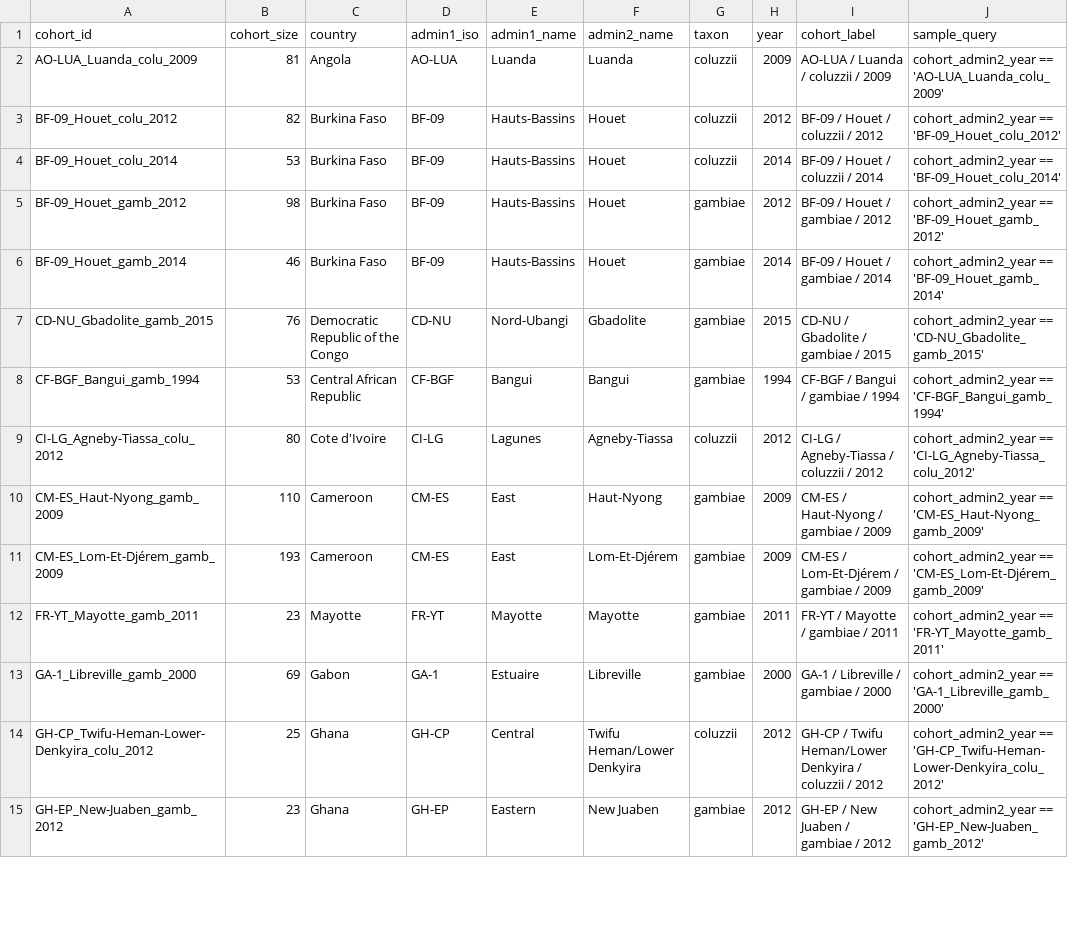
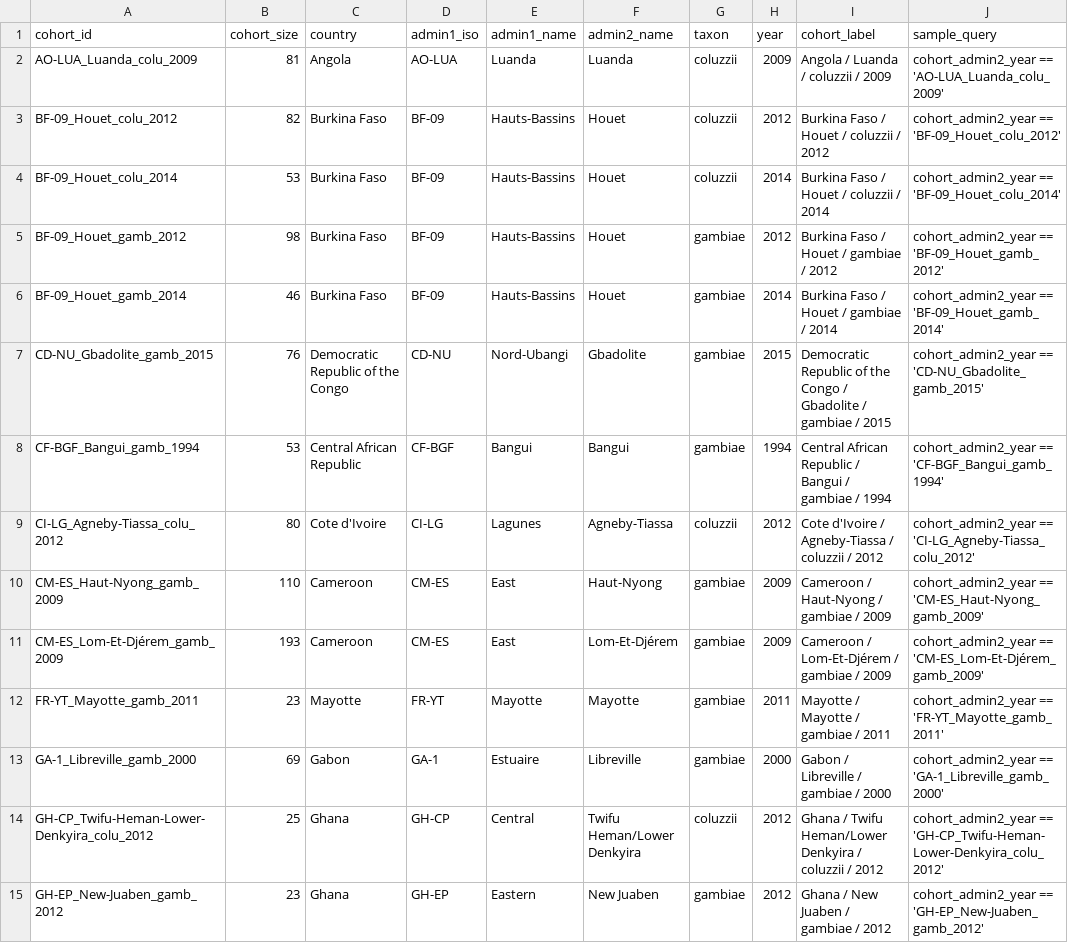
Before and after one commit to anopheles-genomic-surveillance/selection-atlas, a CSV file: workflow/cohorts.csv, drawn as a sheet; only a part is shown; the diff covers the shown part only.

Commit message:
use country in cohort label

```diff
--- a/workflow/cohorts.csv
+++ b/workflow/cohorts.csv
@@ -1,15 +1,15 @@
 cohort_id,cohort_size,country,admin1_iso,admin1_name,admin2_name,taxon,year,cohort_label,sample_query
-AO-LUA_Luanda_colu_2009,81,Angola,AO-LUA,Luanda,Luanda,coluzzii,2009,AO-LUA / Luanda / coluzzii / 2009,cohort_admin2_year == 'AO-LUA_Luanda_colu_2009'
-BF-09_Houet_colu_2012,82,Burkina Faso,BF-09,Hauts-Bassins,Houet,coluzzii,2012,BF-09 / Houet / coluzzii / 2012,cohort_admin2_year == 'BF-09_Houet_colu_2012'
-BF-09_Houet_colu_2014,53,Burkina Faso,BF-09,Hauts-Bassins,Houet,coluzzii,2014,BF-09 / Houet / coluzzii / 2014,cohort_admin2_year == 'BF-09_Houet_colu_2014'
-BF-09_Houet_gamb_2012,98,Burkina Faso,BF-09,Hauts-Bassins,Houet,gambiae,2012,BF-09 / Houet / gambiae / 2012,cohort_admin2_year == 'BF-09_Houet_gamb_2012'
-BF-09_Houet_gamb_2014,46,Burkina Faso,BF-09,Hauts-Bassins,Houet,gambiae,2014,BF-09 / Houet / gambiae / 2014,cohort_admin2_year == 'BF-09_Houet_gamb_2014'
-CD-NU_Gbadolite_gamb_2015,76,Democratic Republic of the Congo,CD-NU,Nord-Ubangi,Gbadolite,gambiae,2015,CD-NU / Gbadolite / gambiae / 2015,cohort_admin2_year == 'CD-NU_Gbadolite_gamb_2015'
-CF-BGF_Bangui_gamb_1994,53,Central African Republic,CF-BGF,Bangui,Bangui,gambiae,1994,CF-BGF / Bangui / gambiae / 1994,cohort_admin2_year == 'CF-BGF_Bangui_gamb_1994'
-CI-LG_Agneby-Tiassa_colu_2012,80,Cote d'Ivoire,CI-LG,Lagunes,Agneby-Tiassa,coluzzii,2012,CI-LG / Agneby-Tiassa / coluzzii / 2012,cohort_admin2_year == 'CI-LG_Agneby-Tiassa_colu_2012'
-CM-ES_Haut-Nyong_gamb_2009,110,Cameroon,CM-ES,East,Haut-Nyong,gambiae,2009,CM-ES / Haut-Nyong / gambiae / 2009,cohort_admin2_year == 'CM-ES_Haut-Nyong_gamb_2009'
-CM-ES_Lom-Et-Djérem_gamb_2009,193,Cameroon,CM-ES,East,Lom-Et-Djérem,gambiae,2009,CM-ES / Lom-Et-Djérem / gambiae / 2009,cohort_admin2_year == 'CM-ES_Lom-Et-Djérem_gamb_2009'
-FR-YT_Mayotte_gamb_2011,23,Mayotte,FR-YT,Mayotte,Mayotte,gambiae,2011,FR-YT / Mayotte / gambiae / 2011,cohort_admin2_year == 'FR-YT_Mayotte_gamb_2011'
-GA-1_Libreville_gamb_2000,69,Gabon,GA-1,Estuaire,Libreville,gambiae,2000,GA-1 / Libreville / gambiae / 2000,cohort_admin2_year == 'GA-1_Libreville_gamb_2000'
-GH-CP_Twifu-Heman-Lower-Denkyira_colu_2012,25,Ghana,GH-CP,Central,Twifu Heman/Lower Denkyira,coluzzii,2012,GH-CP / Twifu Heman/Lower Denkyira / coluzzii / 2012,cohort_admin2_year == 'GH-CP_Twifu-Heman-Lower-Denkyira_colu_2012'
-GH-EP_New-Juaben_gamb_2012,23,Ghana,GH-EP,Eastern,New Juaben,gambiae,2012,GH-EP / New Juaben / gambiae / 2012,cohort_admin2_year == 'GH-EP_New-Juaben_gamb_2012'
+AO-LUA_Luanda_colu_2009,81,Angola,AO-LUA,Luanda,Luanda,coluzzii,2009,Angola / Luanda / coluzzii / 2009,cohort_admin2_year == 'AO-LUA_Luanda_colu_2009'
+BF-09_Houet_colu_2012,82,Burkina Faso,BF-09,Hauts-Bassins,Houet,coluzzii,2012,Burkina Faso / Houet / coluzzii / 2012,cohort_admin2_year == 'BF-09_Houet_colu_2012'
+BF-09_Houet_colu_2014,53,Burkina Faso,BF-09,Hauts-Bassins,Houet,coluzzii,2014,Burkina Faso / Houet / coluzzii / 2014,cohort_admin2_year == 'BF-09_Houet_colu_2014'
+BF-09_Houet_gamb_2012,98,Burkina Faso,BF-09,Hauts-Bassins,Houet,gambiae,2012,Burkina Faso / Houet / gambiae / 2012,cohort_admin2_year == 'BF-09_Houet_gamb_2012'
+BF-09_Houet_gamb_2014,46,Burkina Faso,BF-09,Hauts-Bassins,Houet,gambiae,2014,Burkina Faso / Houet / gambiae / 2014,cohort_admin2_year == 'BF-09_Houet_gamb_2014'
+CD-NU_Gbadolite_gamb_2015,76,Democratic Republic of the Congo,CD-NU,Nord-Ubangi,Gbadolite,gambiae,2015,Democratic Republic of the Congo / Gbadolite / gambiae / 2015,cohort_admin2_year == 'CD-NU_Gbadolite_gamb_2015'
+CF-BGF_Bangui_gamb_1994,53,Central African Republic,CF-BGF,Bangui,Bangui,gambiae,1994,Central African Republic / Bangui / gambiae / 1994,cohort_admin2_year == 'CF-BGF_Bangui_gamb_1994'
+CI-LG_Agneby-Tiassa_colu_2012,80,Cote d'Ivoire,CI-LG,Lagunes,Agneby-Tiassa,coluzzii,2012,Cote d'Ivoire / Agneby-Tiassa / coluzzii / 2012,cohort_admin2_year == 'CI-LG_Agneby-Tiassa_colu_2012'
+CM-ES_Haut-Nyong_gamb_2009,110,Cameroon,CM-ES,East,Haut-Nyong,gambiae,2009,Cameroon / Haut-Nyong / gambiae / 2009,cohort_admin2_year == 'CM-ES_Haut-Nyong_gamb_2009'
+CM-ES_Lom-Et-Djérem_gamb_2009,193,Cameroon,CM-ES,East,Lom-Et-Djérem,gambiae,2009,Cameroon / Lom-Et-Djérem / gambiae / 2009,cohort_admin2_year == 'CM-ES_Lom-Et-Djérem_gamb_2009'
+FR-YT_Mayotte_gamb_2011,23,Mayotte,FR-YT,Mayotte,Mayotte,gambiae,2011,Mayotte / Mayotte / gambiae / 2011,cohort_admin2_year == 'FR-YT_Mayotte_gamb_2011'
+GA-1_Libreville_gamb_2000,69,Gabon,GA-1,Estuaire,Libreville,gambiae,2000,Gabon / Libreville / gambiae / 2000,cohort_admin2_year == 'GA-1_Libreville_gamb_2000'
+GH-CP_Twifu-Heman-Lower-Denkyira_colu_2012,25,Ghana,GH-CP,Central,Twifu Heman/Lower Denkyira,coluzzii,2012,Ghana / Twifu Heman/Lower Denkyira / coluzzii / 2012,cohort_admin2_year == 'GH-CP_Twifu-Heman-Lower-Denkyira_colu_2012'
+GH-EP_New-Juaben_gamb_2012,23,Ghana,GH-EP,Eastern,New Juaben,gambiae,2012,Ghana / New Juaben / gambiae / 2012,cohort_admin2_year == 'GH-EP_New-Juaben_gamb_2012'
```
Also changed, not shown: 23 edited cells elsewhere in this file, 1 other file.
